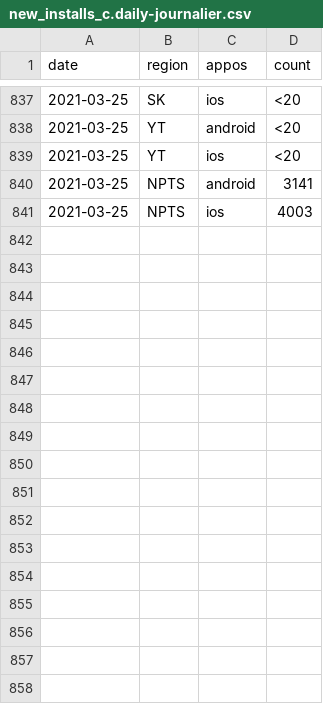
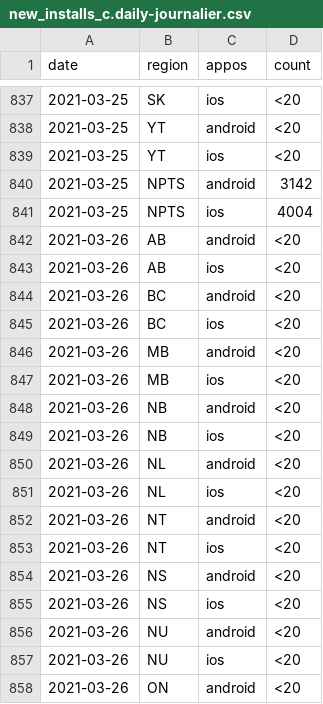
Before and after one commit to cds-snc/covid-alert-data, a CSV file: csv/daily-journalier/new_installs_c.daily-journalier.csv, drawn as a sheet; only a part is shown, gaps mark what is left out; the diff covers the shown part only.

```diff
--- a/csv/daily-journalier/new_installs_c.daily-journalier.csv
+++ b/csv/daily-journalier/new_installs_c.daily-journalier.csv
@@ -839,3 +839,20 @@ date,region,appos,count
 2021-03-25,YT,ios,<20
-2021-03-25,NPTS,android,3141
-2021-03-25,NPTS,ios,4003
+2021-03-25,NPTS,android,3142
+2021-03-25,NPTS,ios,4004
+2021-03-26,AB,android,<20
+2021-03-26,AB,ios,<20
+2021-03-26,BC,android,<20
+2021-03-26,BC,ios,<20
+2021-03-26,MB,android,<20
+2021-03-26,MB,ios,<20
+2021-03-26,NB,android,<20
+2021-03-26,NB,ios,<20
+2021-03-26,NL,android,<20
+2021-03-26,NL,ios,<20
+2021-03-26,NT,android,<20
+2021-03-26,NT,ios,<20
+2021-03-26,NS,android,<20
+2021-03-26,NS,ios,<20
+2021-03-26,NU,android,<20
+2021-03-26,NU,ios,<20
+2021-03-26,ON,android,<20
```
Also changed, not shown: 11 added rows and 11 edited cells elsewhere in this file, csv/daily-journalier/active_users_c.daily-journalier.csv, csv/daily-journalier/exposed_c.daily-journalier.csv, 40 other files.
